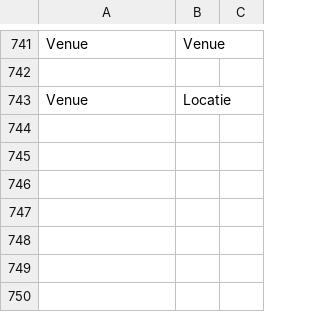
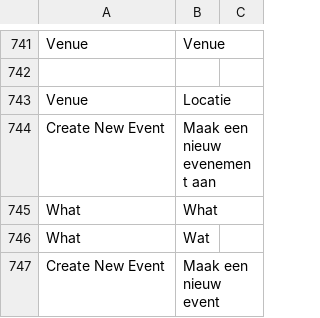
Before and after one commit to debu99/dan-doen-we-dat, a CSV file: application/web/DocumentRoot/application/languages/nl/custom.csv, drawn as a sheet; only a part is shown, gaps mark what is left out; the diff names each change by its address in the sheet, - before the commit and + after, or states it on an @@ line.

Commit message:
done

```diff
--- a/application/web/DocumentRoot/application/languages/nl/custom.csv
+++ b/application/web/DocumentRoot/application/languages/nl/custom.csv
+row 744: Create New Event | Maak een nieuw evenement aan
+row 745: What | What
+row 746: What | Wat
+row 747: Create New Event | Maak een nieuw event
```
